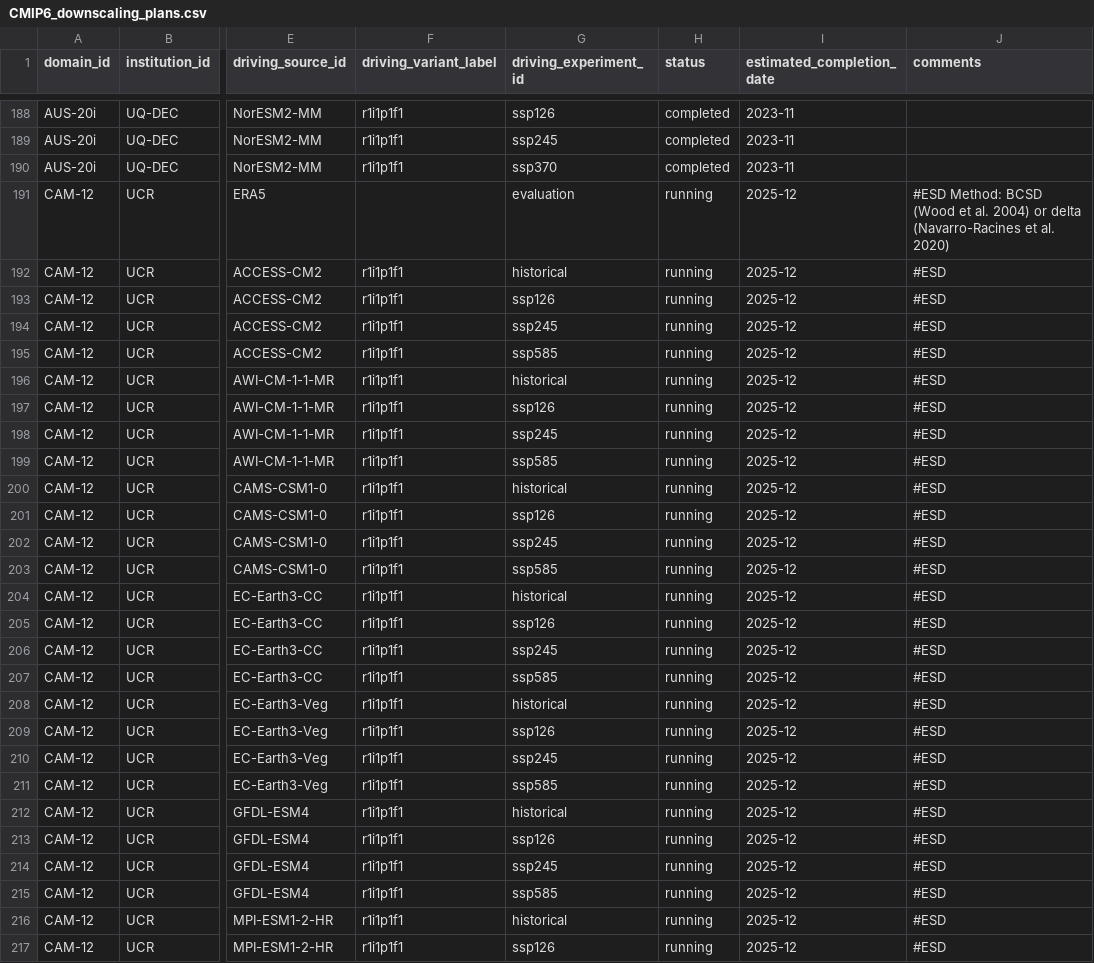
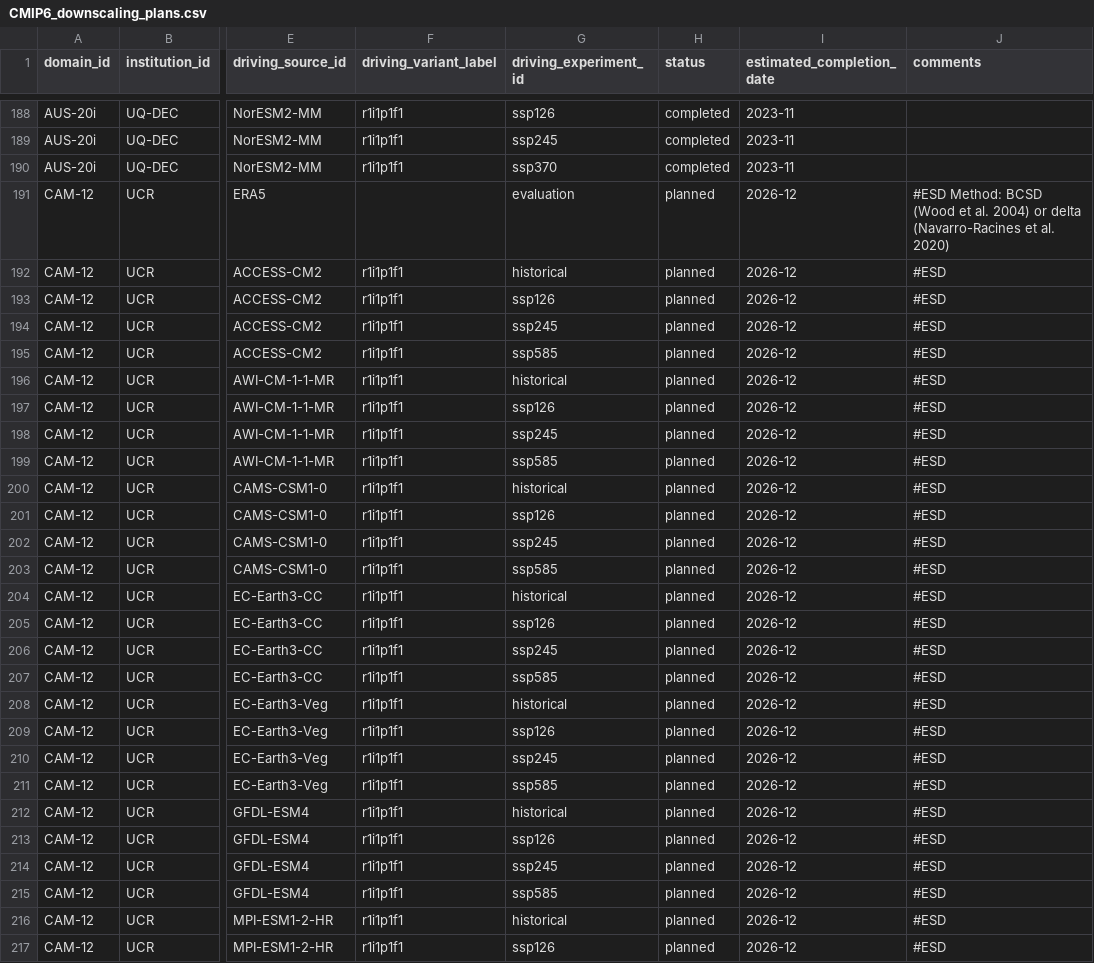
Before and after one commit to WCRP-CORDEX/simulation-status, a CSV file: CMIP6_downscaling_plans.csv, drawn as a sheet; only a part is shown, gaps mark what is left out; the diff covers the shown part only; the diff names each change by its address in the sheet, - before the commit and + after, or states it on an @@ line.

Commit message:
Update Hereon and UCR plans
After #123 and e-mail exchange with H. Hidalgo

```diff
--- a/CMIP6_downscaling_plans.csv
+++ b/CMIP6_downscaling_plans.csv
-H191:H217 (status): running
+H191:H217 (status): planned
-I191:I217 (estimated_completion_date): 2025-12
+I191:I217 (estimated_completion_date): 2026-12
```
Also changed, not shown: 17 edited cells elsewhere in this file.
